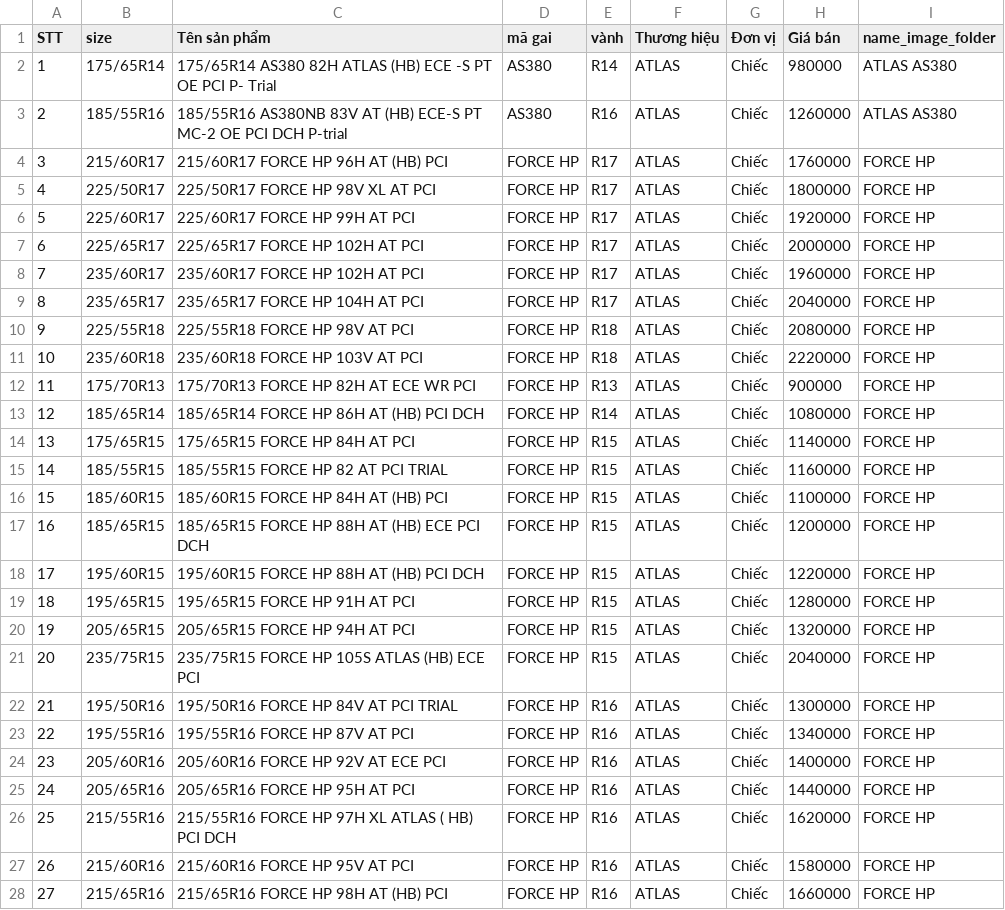
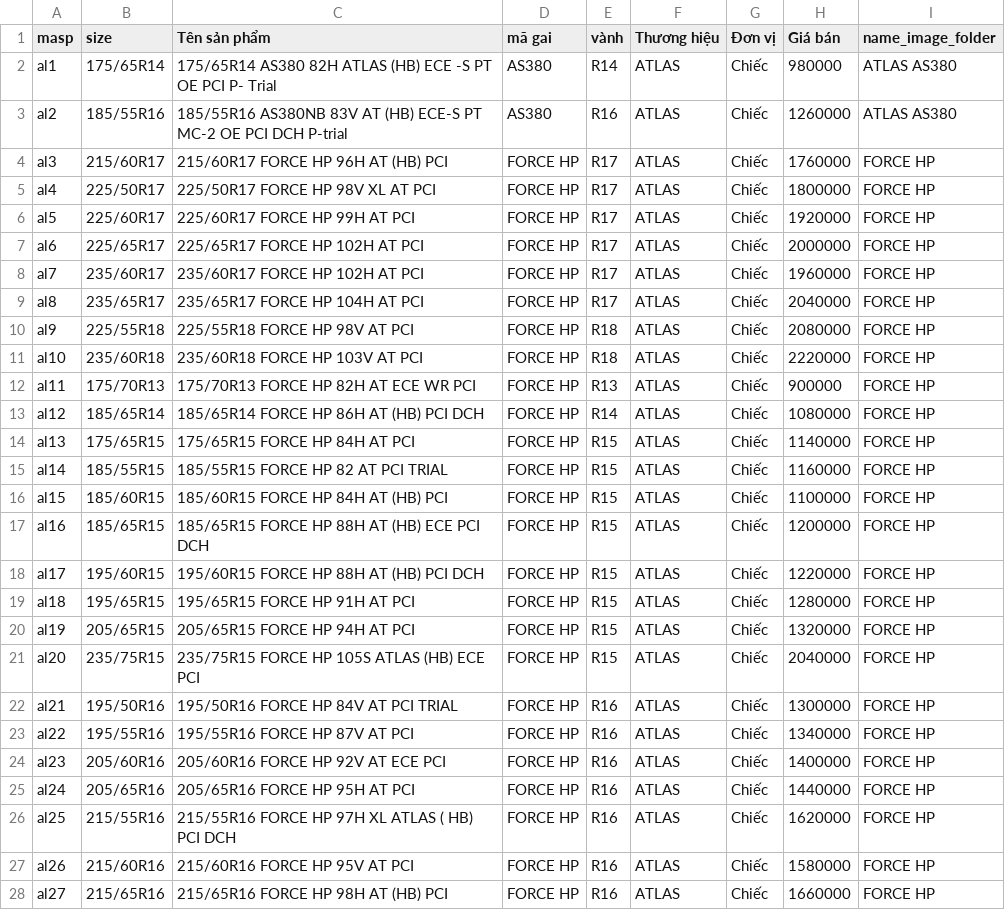
Before and after one commit to haitran116/data_lop, a CSV file: data_atlas.csv, drawn as a sheet; only a part is shown; the diff covers the shown part only; the diff names each change by its address in the sheet, - before the commit and + after, or states it on an @@ line.

```diff
--- a/data_atlas.csv
+++ b/data_atlas.csv
-A1: STT
+A1: masp
-A2 (masp): 1
+A2 (masp): al1
-A3 (masp): 2
+A3 (masp): al2
-A4 (masp): 3
+A4 (masp): al3
-A5 (masp): 4
+A5 (masp): al4
-A6 (masp): 5
+A6 (masp): al5
-A7 (masp): 6
+A7 (masp): al6
-A8 (masp): 7
+A8 (masp): al7
-A9 (masp): 8
+A9 (masp): al8
-A10 (masp): 9
+A10 (masp): al9
-A11 (masp): 10
+A11 (masp): al10
-A12 (masp): 11
+A12 (masp): al11
-A13 (masp): 12
+A13 (masp): al12
-A14 (masp): 13
+A14 (masp): al13
-A15 (masp): 14
+A15 (masp): al14
-A16 (masp): 15
+A16 (masp): al15
-A17 (masp): 16
+A17 (masp): al16
-A18 (masp): 17
+A18 (masp): al17
-A19 (masp): 18
+A19 (masp): al18
-A20 (masp): 19
+A20 (masp): al19
-A21 (masp): 20
+A21 (masp): al20
-A22 (masp): 21
+A22 (masp): al21
-A23 (masp): 22
+A23 (masp): al22
-A24 (masp): 23
+A24 (masp): al23
-A25 (masp): 24
+A25 (masp): al24
-A26 (masp): 25
+A26 (masp): al25
-A27 (masp): 26
+A27 (masp): al26
-A28 (masp): 27
+A28 (masp): al27
```
Also changed, not shown: 139 edited cells elsewhere in this file, data_leao.csv.
